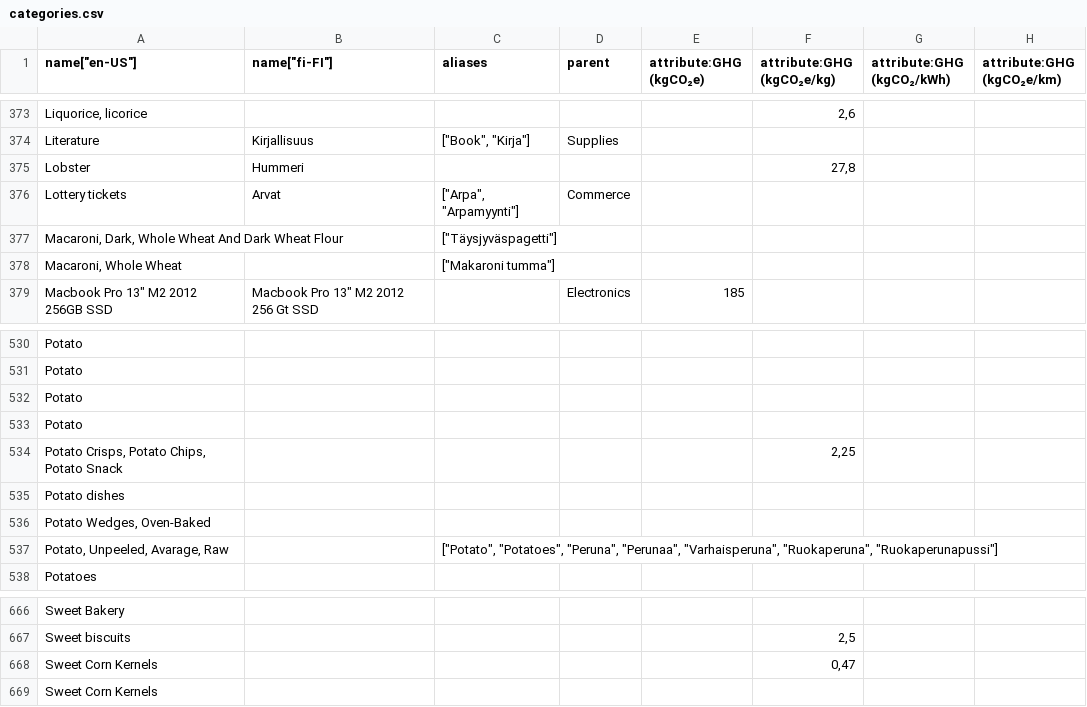
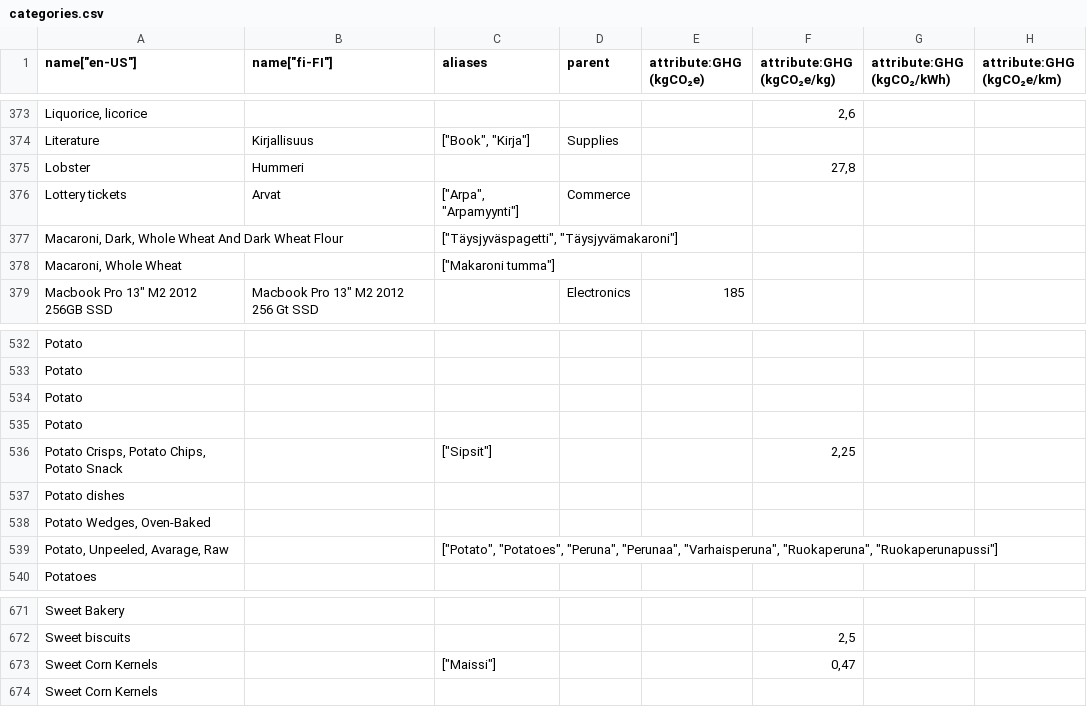
Before and after one commit to torava/pim-api, a CSV file: seeds/categories.csv, drawn as a sheet; only a part is shown, gaps mark what is left out; addresses are those after the commit; the diff covers the shown part only; the diff names each change by its address in the sheet, - before the commit and + after, or states it on an @@ line.

```diff
--- a/seeds/categories.csv
+++ b/seeds/categories.csv
-C377 (aliases): ["Täysjyväspagetti"]
+C377 (aliases): ["Täysjyväspagetti", "Täysjyvämakaroni"]
-C536 (aliases): (empty)
+C536 (aliases): ["Sipsit"]
-C673 (aliases): (empty)
+C673 (aliases): ["Maissi"]
```
Also changed, not shown: 5 added rows and 1 edited cell elsewhere in this file.
